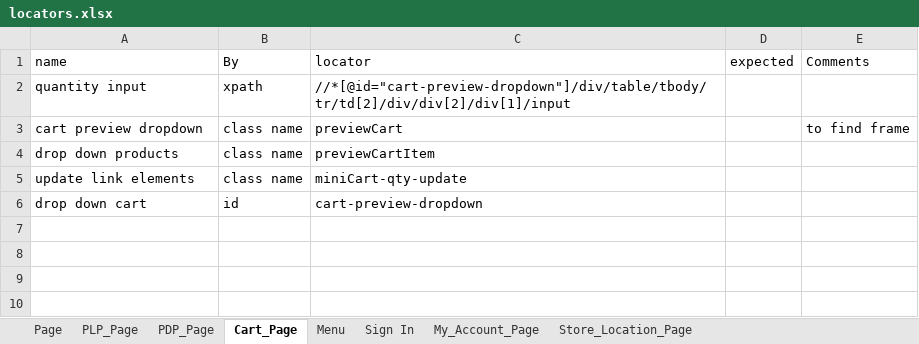
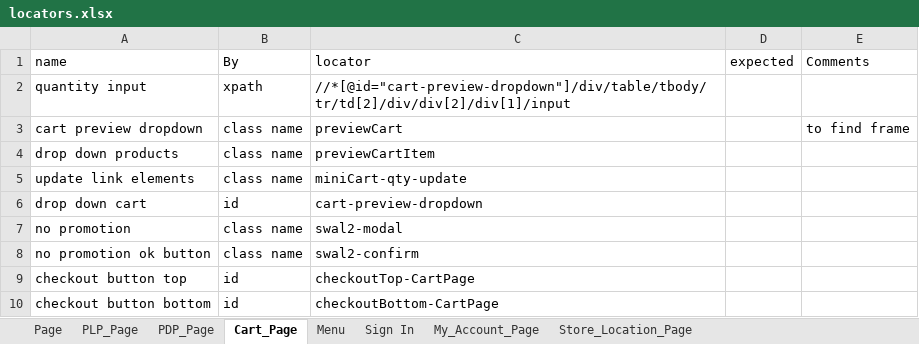
Before and after one commit to bonaris/bvt_poc, an Excel workbook: test_data/locators.xlsx, sheet Cart_Page, drawn as a sheet; values as stored, in another font and other column widths than the file's, no borders; the diff names each change by its address in the sheet, - before the commit and + after, or states it on an @@ line.

```diff
--- a/test_data/locators.xlsx (sheet Cart_Page)
+++ b/test_data/locators.xlsx (sheet Cart_Page)
+row 7: no promotion | class name | swal2-modal
+row 8: no promotion ok button | class name | swal2-confirm
+row 9: checkout button top | id | checkoutTop-CartPage
+row 10: checkout button bottom | id | checkoutBottom-CartPage
```
Also changed, not shown: sheet My_Account_Page, test_data/test_data.xlsx, 5 other files.
